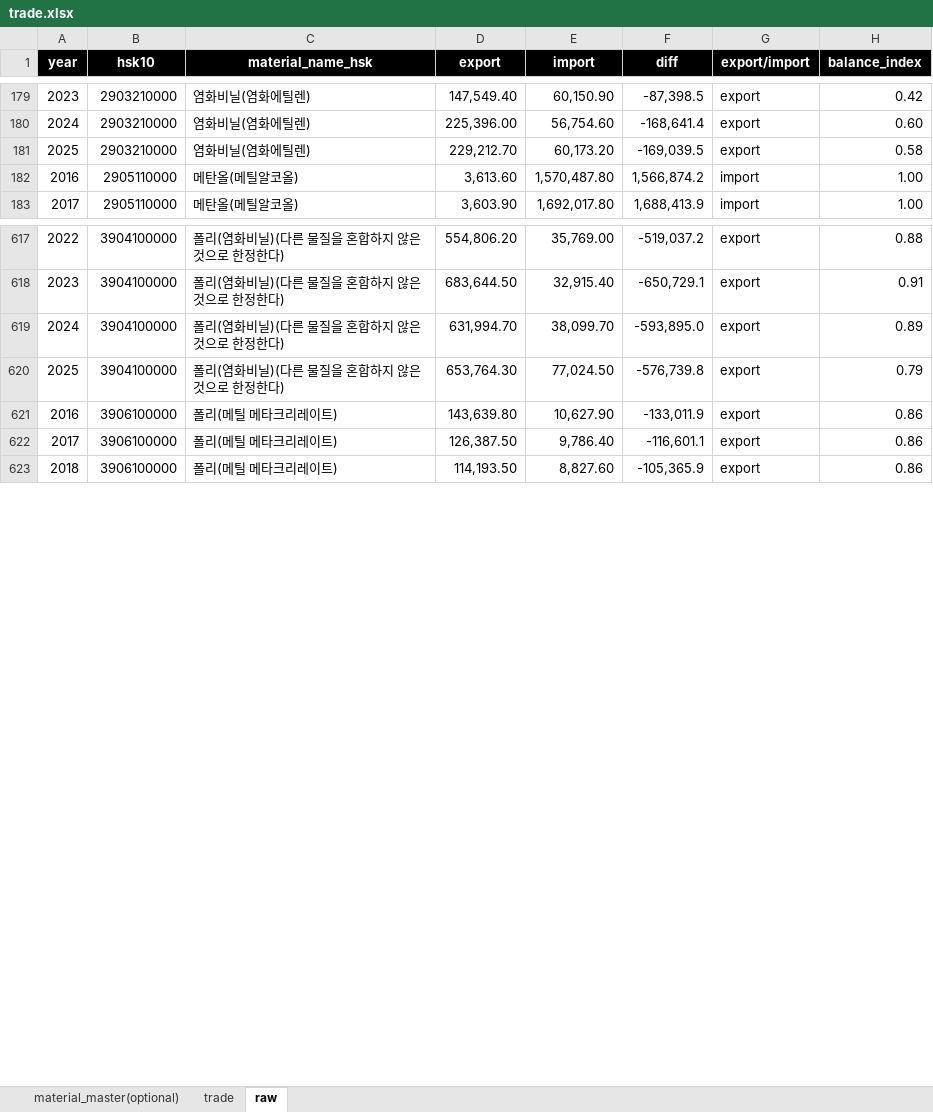
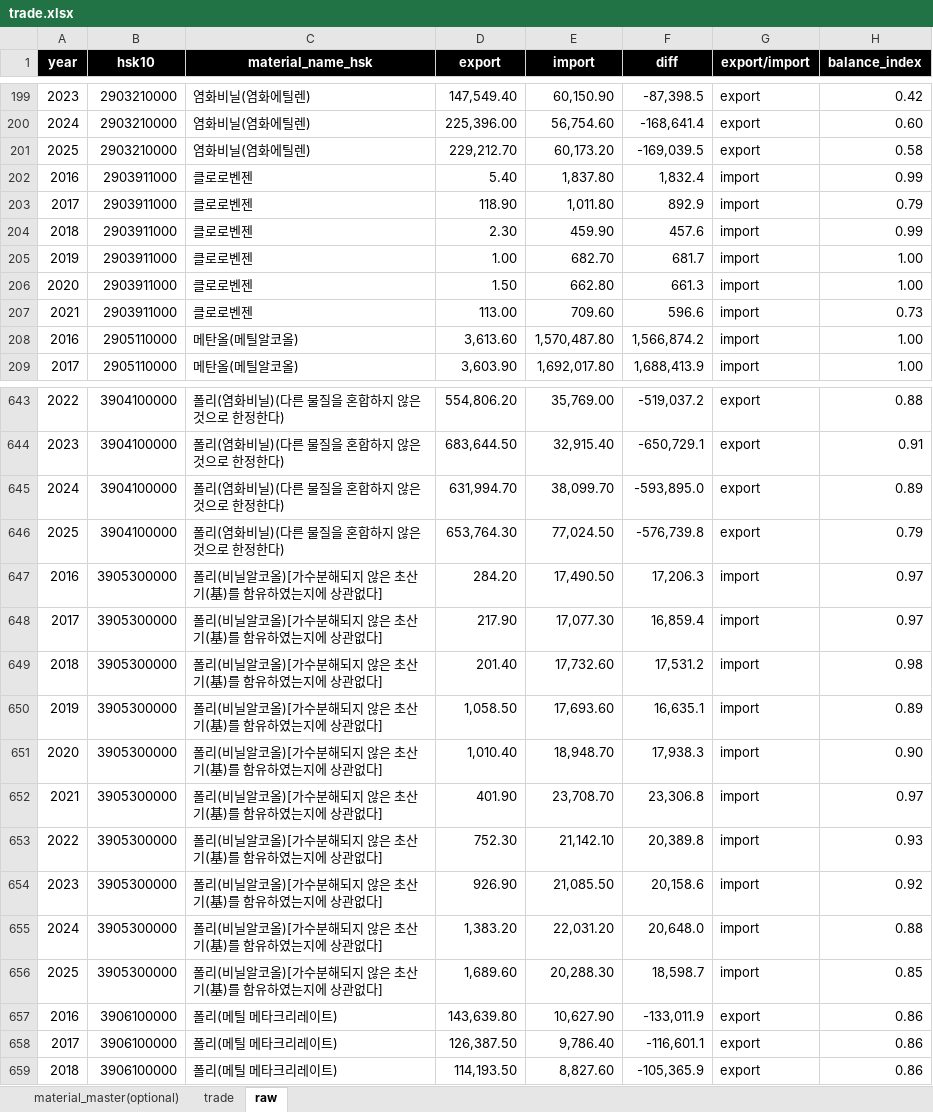
Before and after one commit to hagaren201/petro_db_next, an Excel workbook: data/source/trade.xlsx, sheet raw, drawn as a sheet; only a part is shown, gaps mark what is left out; values as stored, in another font and other column widths than the file's, no borders; conditional formats and table styles not drawn; the diff covers the shown part only; the diff names each change by its address in the sheet, - before the commit and + after, or states it on an @@ line.

Commit message:
Add files via upload

```diff
--- a/data/source/trade.xlsx (sheet raw)
+++ b/data/source/trade.xlsx (sheet raw)
+row 202: 2016 | 2903911000 | 클로로벤젠 | 5.40 | 1,837.80 | 1,832.4 | import | 0.99
+row 203: 2017 | 2903911000 | 클로로벤젠 | 118.90 | 1,011.80 | 892.9 | import | 0.79
+row 204: 2018 | 2903911000 | 클로로벤젠 | 2.30 | 459.90 | 457.6 | import | 0.99
+row 205: 2019 | 2903911000 | 클로로벤젠 | 1.00 | 682.70 | 681.7 | import | 1.00
+row 206: 2020 | 2903911000 | 클로로벤젠 | 1.50 | 662.80 | 661.3 | import | 1.00
+row 207: 2021 | 2903911000 | 클로로벤젠 | 113.00 | 709.60 | 596.6 | import | 0.73
+row 647: 2016 | 3905300000 | 폴리(비닐알코올)[가수분해되지 않은 초산기(基)를 함유하였는지에 상관없다] | 284.20 | 17,490.50 | 17,206.3 | import | 0.97
+row 648: 2017 | 3905300000 | 폴리(비닐알코올)[가수분해되지 않은 초산기(基)를 함유하였는지에 상관없다] | 217.90 | 17,077.30 | 16,859.4 | import | 0.97
+row 649: 2018 | 3905300000 | 폴리(비닐알코올)[가수분해되지 않은 초산기(基)를 함유하였는지에 상관없다] | 201.40 | 17,732.60 | 17,531.2 | import | 0.98
+row 650: 2019 | 3905300000 | 폴리(비닐알코올)[가수분해되지 않은 초산기(基)를 함유하였는지에 상관없다] | 1,058.50 | 17,693.60 | 16,635.1 | import | 0.89
+row 651: 2020 | 3905300000 | 폴리(비닐알코올)[가수분해되지 않은 초산기(基)를 함유하였는지에 상관없다] | 1,010.40 | 18,948.70 | 17,938.3 | import | 0.90
+row 652: 2021 | 3905300000 | 폴리(비닐알코올)[가수분해되지 않은 초산기(基)를 함유하였는지에 상관없다] | 401.90 | 23,708.70 | 23,306.8 | import | 0.97
+row 653: 2022 | 3905300000 | 폴리(비닐알코올)[가수분해되지 않은 초산기(基)를 함유하였는지에 상관없다] | 752.30 | 21,142.10 | 20,389.8 | import | 0.93
+row 654: 2023 | 3905300000 | 폴리(비닐알코올)[가수분해되지 않은 초산기(基)를 함유하였는지에 상관없다] | 926.90 | 21,085.50 | 20,158.6 | import | 0.92
+row 655: 2024 | 3905300000 | 폴리(비닐알코올)[가수분해되지 않은 초산기(基)를 함유하였는지에 상관없다] | 1,383.20 | 22,031.20 | 20,648.0 | import | 0.88
+row 656: 2025 | 3905300000 | 폴리(비닐알코올)[가수분해되지 않은 초산기(基)를 함유하였는지에 상관없다] | 1,689.60 | 20,288.30 | 18,598.7 | import | 0.85
```
Also changed, not shown: 10 added rows and 26 moved rows elsewhere in this sheet, formulas that keep their value.
